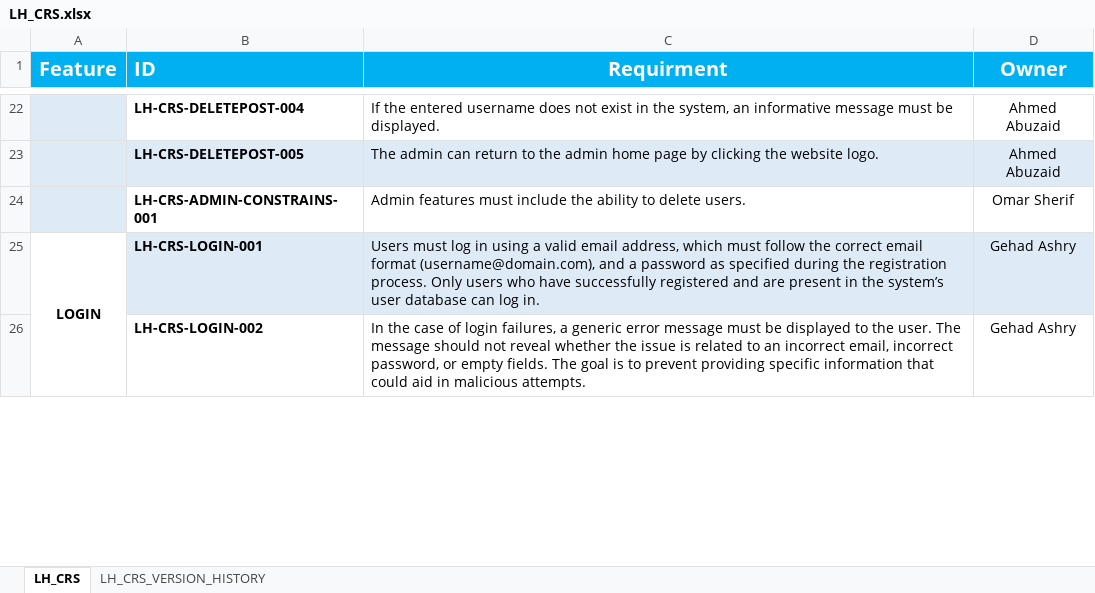
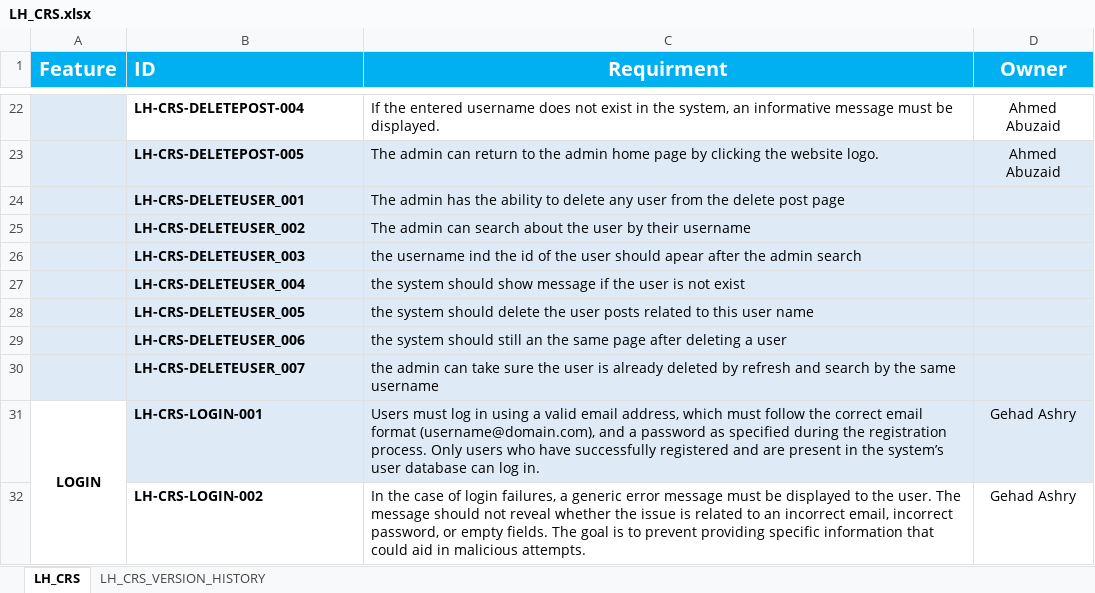
Before and after one commit to EmanAbusalim/Group-3-Learning-hub, an Excel workbook: LH_REQUIREMENTS/LH_CRS.xlsx, sheet LH_CRS, drawn as a sheet; only a part is shown, gaps mark what is left out; values as stored, in another font and other column widths than the file's, no borders; removed rows and columns are numbered as before the commit, all else as after; the diff names each change by its address in the sheet, - before the commit and + after, or states it on an @@ line.

Commit message:
V2.4 update the admin constrains by modifying the delete user constrains

```diff
--- a/LH_REQUIREMENTS/LH_CRS.xlsx (sheet LH_CRS)
+++ b/LH_REQUIREMENTS/LH_CRS.xlsx (sheet LH_CRS)
-row 24:  | LH-CRS-ADMIN-CONSTRAINS-001 | Admin features must include the ability to delete users. | Omar Sherif
+row 24:  | LH-CRS-DELETEUSER_001 | The admin has the ability to delete any user from the delete post page
+row 25:  | LH-CRS-DELETEUSER_002 | The admin can search about the user by their username
+row 26:  | LH-CRS-DELETEUSER_003 | the username ind the id of the user should apear after the admin search
+row 27:  | LH-CRS-DELETEUSER_004 | the system should show message if the user is not exist
+row 28:  | LH-CRS-DELETEUSER_005 | the system should delete the user posts related to this user name
+row 29:  | LH-CRS-DELETEUSER_006 | the system should still an the same page after deleting a user
+row 30:  | LH-CRS-DELETEUSER_007 | the admin can take sure the user is already deleted by refresh and search by the same username
```
